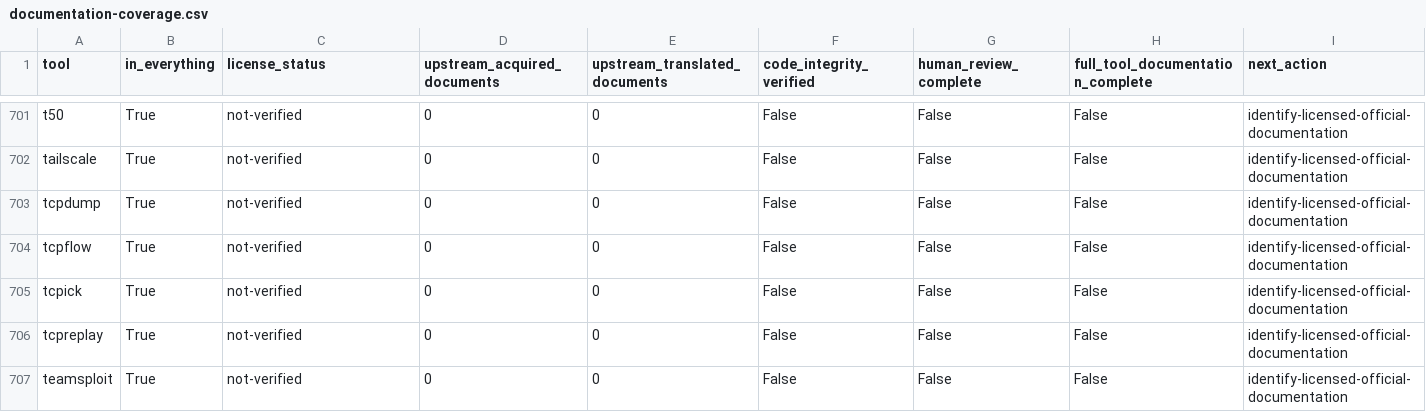
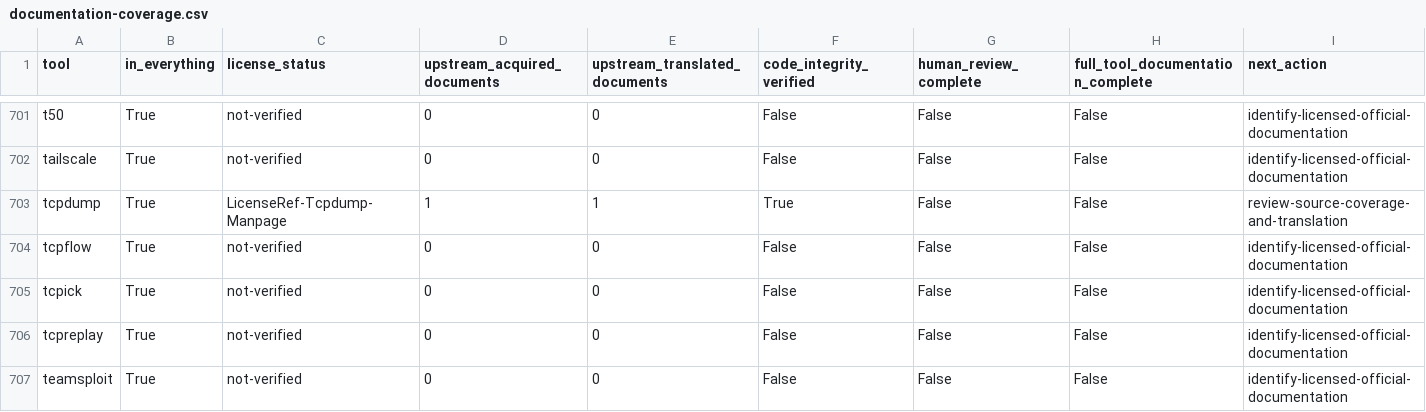
Before and after one commit to 0xThiagoAmaral/awesome-kali-linux, a CSV file: catalog/documentation-coverage.csv, drawn as a sheet; only a part is shown, gaps mark what is left out.

Commit message:
Add full tcpdump machine-translated draft and synthetic offline pcap lab

```diff
--- a/catalog/documentation-coverage.csv
+++ b/catalog/documentation-coverage.csv
@@ -702,3 +702,3 @@ t50,True,not-verified,0,0,False,False,False,identify-licensed-official-documenta
 tailscale,True,not-verified,0,0,False,False,False,identify-licensed-official-documentation
-tcpdump,True,not-verified,0,0,False,False,False,identify-licensed-official-documentation
+tcpdump,True,LicenseRef-Tcpdump-Manpage,1,1,True,False,False,review-source-coverage-and-translation
 tcpflow,True,not-verified,0,0,False,False,False,identify-licensed-official-documentation
```
Also changed, not shown: 31 other files.
